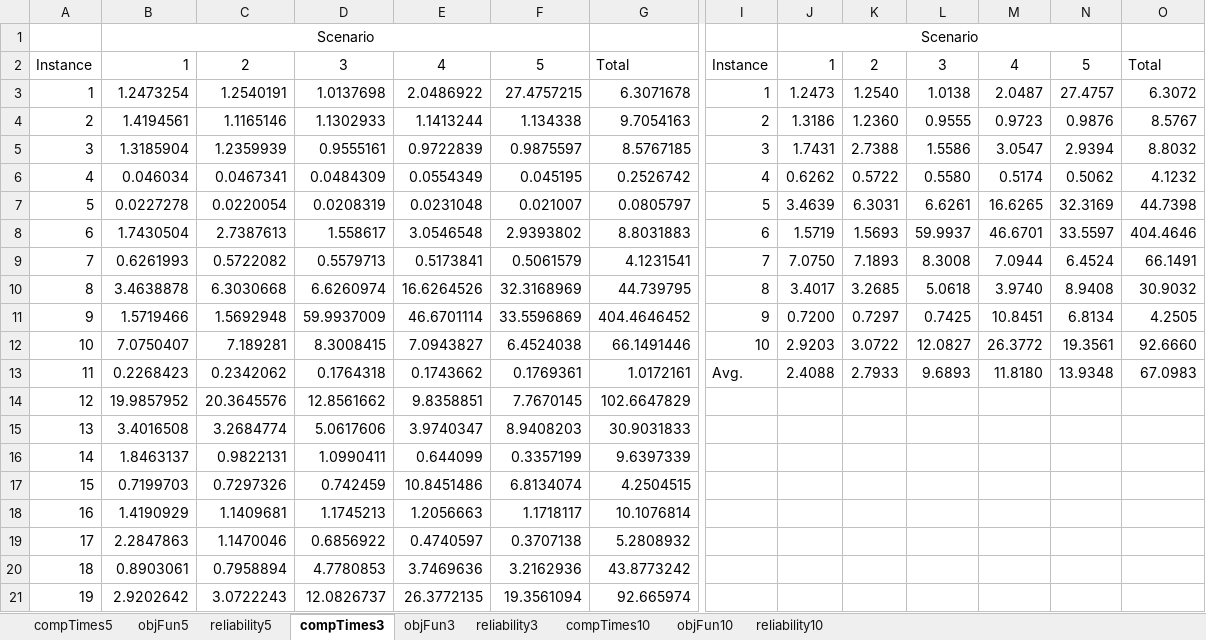
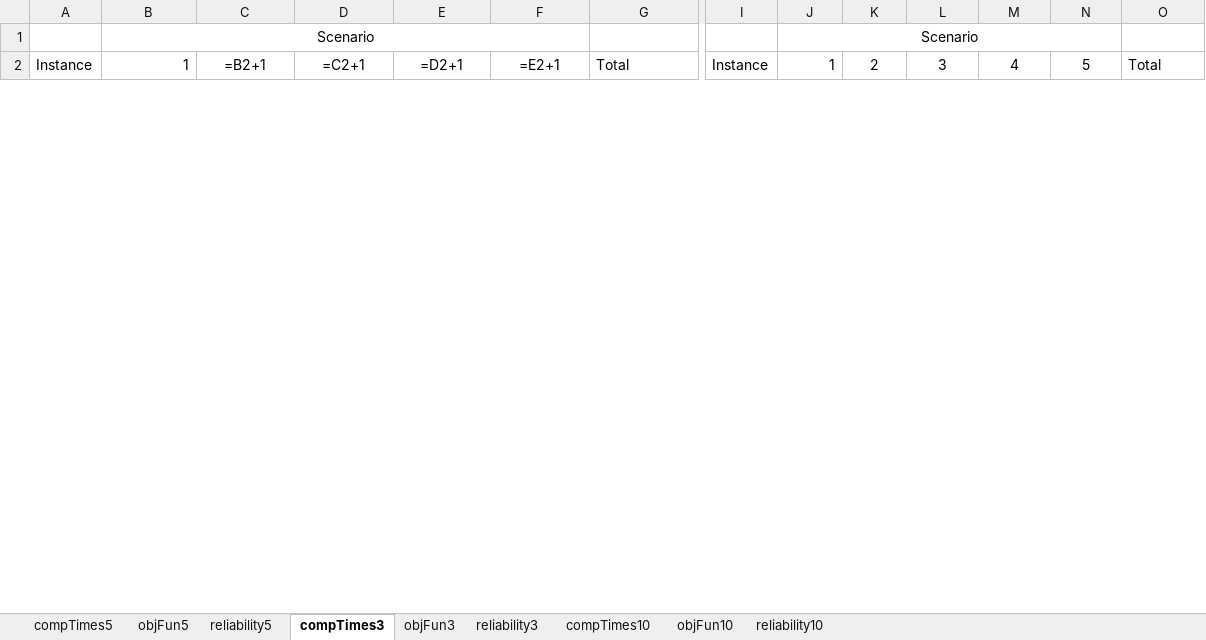
Before and after one commit to DCorredorM/SaRP, an Excel workbook: data/Networks/Chicago-Sketch/Results/Scenarios/summary.xlsx, sheet compTimes3, drawn as a sheet; only a part is shown, gaps mark what is left out; values as stored, in another font and other column widths than the file's, no borders; formulas without a stored value are shown as written; charts and pictures not drawn; removed rows and columns are numbered as before the commit, all else as after; rows hold the shown columns only; the diff covers the shown part only; the diff names each change by its address in the sheet, - before the commit and + after, or states it on an @@ line.

```diff
--- a/data/Networks/Chicago-Sketch/Results/Scenarios/summary.xlsx (sheet compTimes3)
+++ b/data/Networks/Chicago-Sketch/Results/Scenarios/summary.xlsx (sheet compTimes3)
-C2: 2
+C2: =B2+1
-D2: 3
+D2: =C2+1
-E2: 4
+E2: =D2+1
-F2: 5
+F2: =E2+1
-row 3: 1 | 1.2473254 | 1.2540191 | 1.0137698 | 2.0486922 | 27.4757215 | 6.3071678 | 1 | 1.2473 | 1.2540 | 1.0138 | 2.0487 | 27.4757 | 6.3072
-row 4: 2 | 1.4194561 | 1.1165146 | 1.1302933 | 1.1413244 | 1.134338 | 9.7054163 | 2 | 1.3186 | 1.2360 | 0.9555 | 0.9723 | 0.9876 | 8.5767
-row 5: 3 | 1.3185904 | 1.2359939 | 0.9555161 | 0.9722839 | 0.9875597 | 8.5767185 | 3 | 1.7431 | 2.7388 | 1.5586 | 3.0547 | 2.9394 | 8.8032
-row 6: 4 | 0.046034 | 0.0467341 | 0.0484309 | 0.0554349 | 0.045195 | 0.2526742 | 4 | 0.6262 | 0.5722 | 0.5580 | 0.5174 | 0.5062 | 4.1232
-row 7: 5 | 0.0227278 | 0.0220054 | 0.0208319 | 0.0231048 | 0.021007 | 0.0805797 | 5 | 3.4639 | 6.3031 | 6.6261 | 16.6265 | 32.3169 | 44.7398
-row 8: 6 | 1.7430504 | 2.7387613 | 1.558617 | 3.0546548 | 2.9393802 | 8.8031883 | 6 | 1.5719 | 1.5693 | 59.9937 | 46.6701 | 33.5597 | 404.4646
-row 9: 7 | 0.6261993 | 0.5722082 | 0.5579713 | 0.5173841 | 0.5061579 | 4.1231541 | 7 | 7.0750 | 7.1893 | 8.3008 | 7.0944 | 6.4524 | 66.1491
-row 10: 8 | 3.4638878 | 6.3030668 | 6.6260974 | 16.6264526 | 32.3168969 | 44.739795 | 8 | 3.4017 | 3.2685 | 5.0618 | 3.9740 | 8.9408 | 30.9032
-row 11: 9 | 1.5719466 | 1.5692948 | 59.9937009 | 46.6701114 | 33.5596869 | 404.4646452 | 9 | 0.7200 | 0.7297 | 0.7425 | 10.8451 | 6.8134 | 4.2505
-row 12: 10 | 7.0750407 | 7.189281 | 8.3008415 | 7.0943827 | 6.4524038 | 66.1491446 | 10 | 2.9203 | 3.0722 | 12.0827 | 26.3772 | 19.3561 | 92.6660
-row 13: 11 | 0.2268423 | 0.2342062 | 0.1764318 | 0.1743662 | 0.1769361 | 1.0172161 | Avg. | 2.4088 | 2.7933 | 9.6893 | 11.8180 | 13.9348 | 67.0983
-row 14: 12 | 19.9857952 | 20.3645576 | 12.8561662 | 9.8358851 | 7.7670145 | 102.6647829
-row 15: 13 | 3.4016508 | 3.2684774 | 5.0617606 | 3.9740347 | 8.9408203 | 30.9031833
-row 16: 14 | 1.8463137 | 0.9822131 | 1.0990411 | 0.644099 | 0.3357199 | 9.6397339
-row 17: 15 | 0.7199703 | 0.7297326 | 0.742459 | 10.8451486 | 6.8134074 | 4.2504515
-row 18: 16 | 1.4190929 | 1.1409681 | 1.1745213 | 1.2056663 | 1.1718117 | 10.1076814
-row 19: 17 | 2.2847863 | 1.1470046 | 0.6856922 | 0.4740597 | 0.3707138 | 5.2808932
-row 20: 18 | 0.8903061 | 0.7958894 | 4.7780853 | 3.7469636 | 3.2162936 | 43.8773242
-row 21: 19 | 2.9202642 | 3.0722243 | 12.0826737 | 26.3772135 | 19.3561094 | 92.665974
```
Also changed, not shown: 40 added rows and 1 removed row elsewhere in this sheet, sheet objFun3, sheet reliability3, sheet objFun10, sheet objFun5, sheet compTimes5, sheet reliability10, 2 more sheets, charts or pictures, 2 other files.
